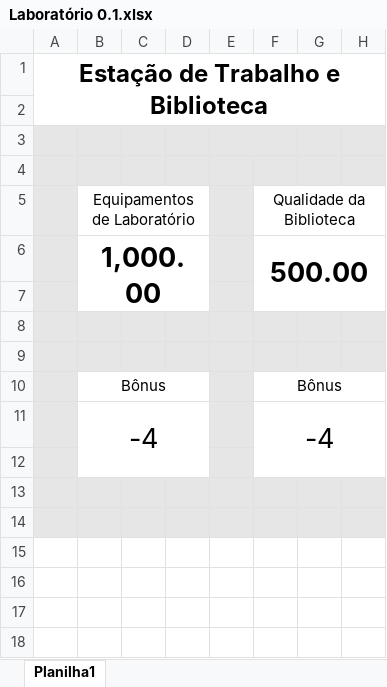
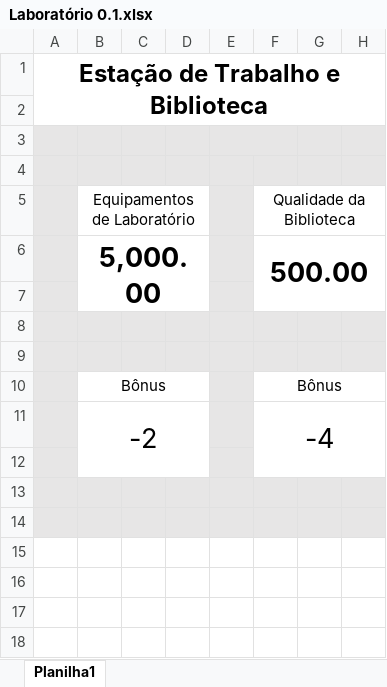
Before and after one commit to Boifuba/Ars-Magica, an Excel workbook: Laboratório 0.1.xlsx, sheet Planilha1, drawn as a sheet; only a part is shown; values as stored, in another font and other column widths than the file's, no borders; the diff names each change by its address in the sheet, - before the commit and + after, or states it on an @@ line.

```diff
--- a/Laboratório 0.1.xlsx (sheet Planilha1)
+++ b/Laboratório 0.1.xlsx (sheet Planilha1)
-B6: 1,000.00
+B6: 5,000.00
-B11: -4
+B11: -2
```
Also changed, not shown: 1 other file.
